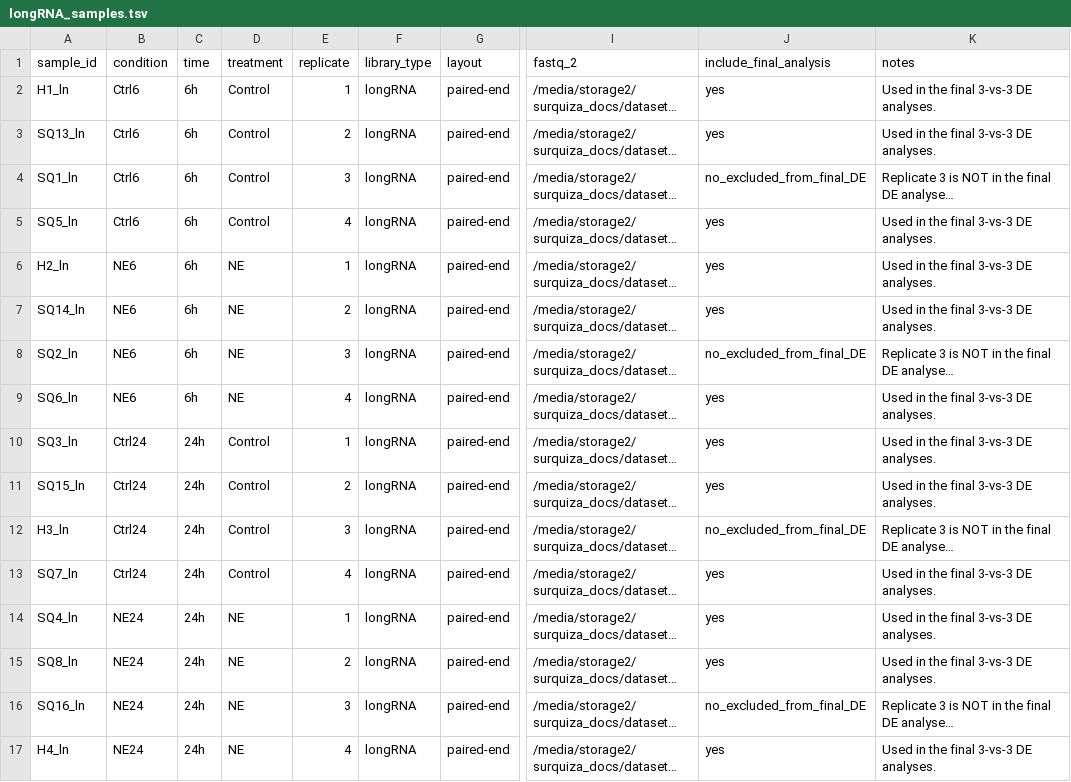
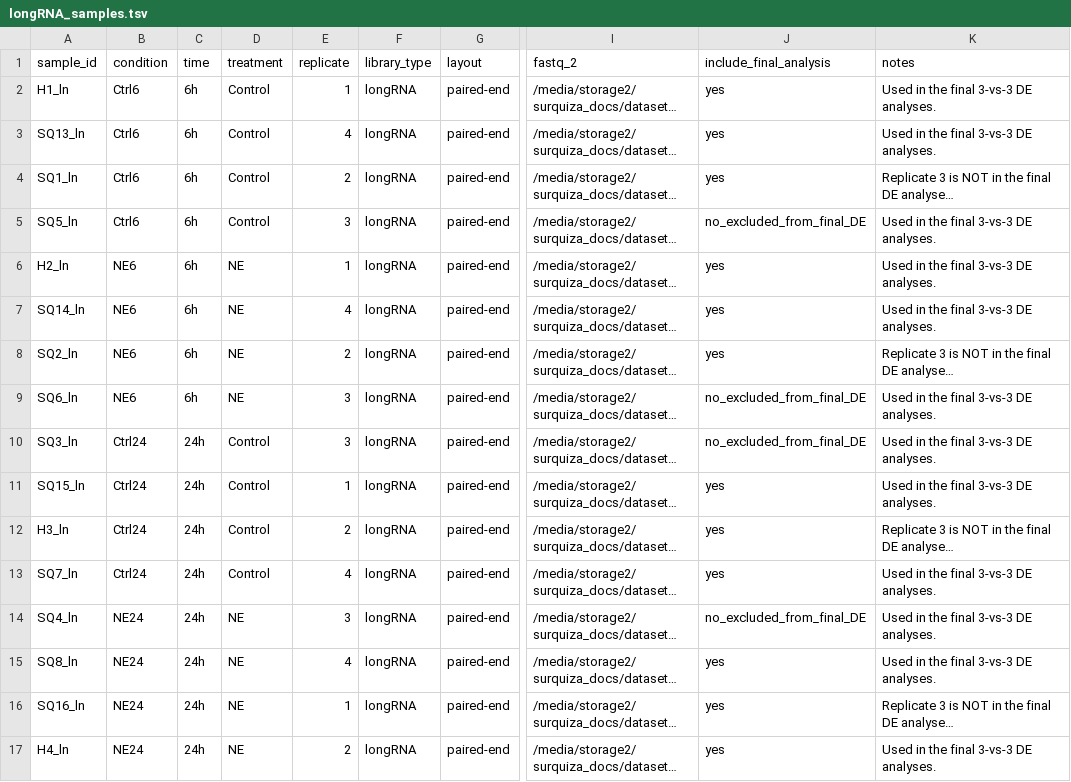
Before and after one commit to borgessbarbara/suz-nrvm-hypertrophy2026-v2, a TSV file: metadata/longRNA_samples.tsv, drawn as a sheet; only a part is shown, gaps mark what is left out; long unchanged cells end in …; the diff names each change by its address in the sheet, - before the commit and + after, or states it on an @@ line.

```diff
--- a/metadata/longRNA_samples.tsv
+++ b/metadata/longRNA_samples.tsv
-E3 (replicate): 2
+E3 (replicate): 4
-E4 (replicate): 3
+E4 (replicate): 2
-J4 (include_final_analysis): no_excluded_from_final_DE
+J4 (include_final_analysis): yes
-E5 (replicate): 4
+E5 (replicate): 3
-J5 (include_final_analysis): yes
+J5 (include_final_analysis): no_excluded_from_final_DE
-E7 (replicate): 2
+E7 (replicate): 4
-E8 (replicate): 3
+E8 (replicate): 2
-J8 (include_final_analysis): no_excluded_from_final_DE
+J8 (include_final_analysis): yes
-E9 (replicate): 4
+E9 (replicate): 3
-J9:J10 (include_final_analysis): yes
+J9:J10 (include_final_analysis): no_excluded_from_final_DE
-E10 (replicate): 1
+E10 (replicate): 3
-E11 (replicate): 2
+E11 (replicate): 1
-E12 (replicate): 3
+E12 (replicate): 2
-J12 (include_final_analysis): no_excluded_from_final_DE
+J12 (include_final_analysis): yes
-E14 (replicate): 1
+E14 (replicate): 3
-J14 (include_final_analysis): yes
+J14 (include_final_analysis): no_excluded_from_final_DE
-E15 (replicate): 2
+E15 (replicate): 4
-E16 (replicate): 3
+E16 (replicate): 1
-J16 (include_final_analysis): no_excluded_from_final_DE
+J16 (include_final_analysis): yes
-E17 (replicate): 4
+E17 (replicate): 2
```
Also changed, not shown: metadata/fastq_manifest.tsv, metadata/frozen_inputs_checksums.tsv, 3 other files.
